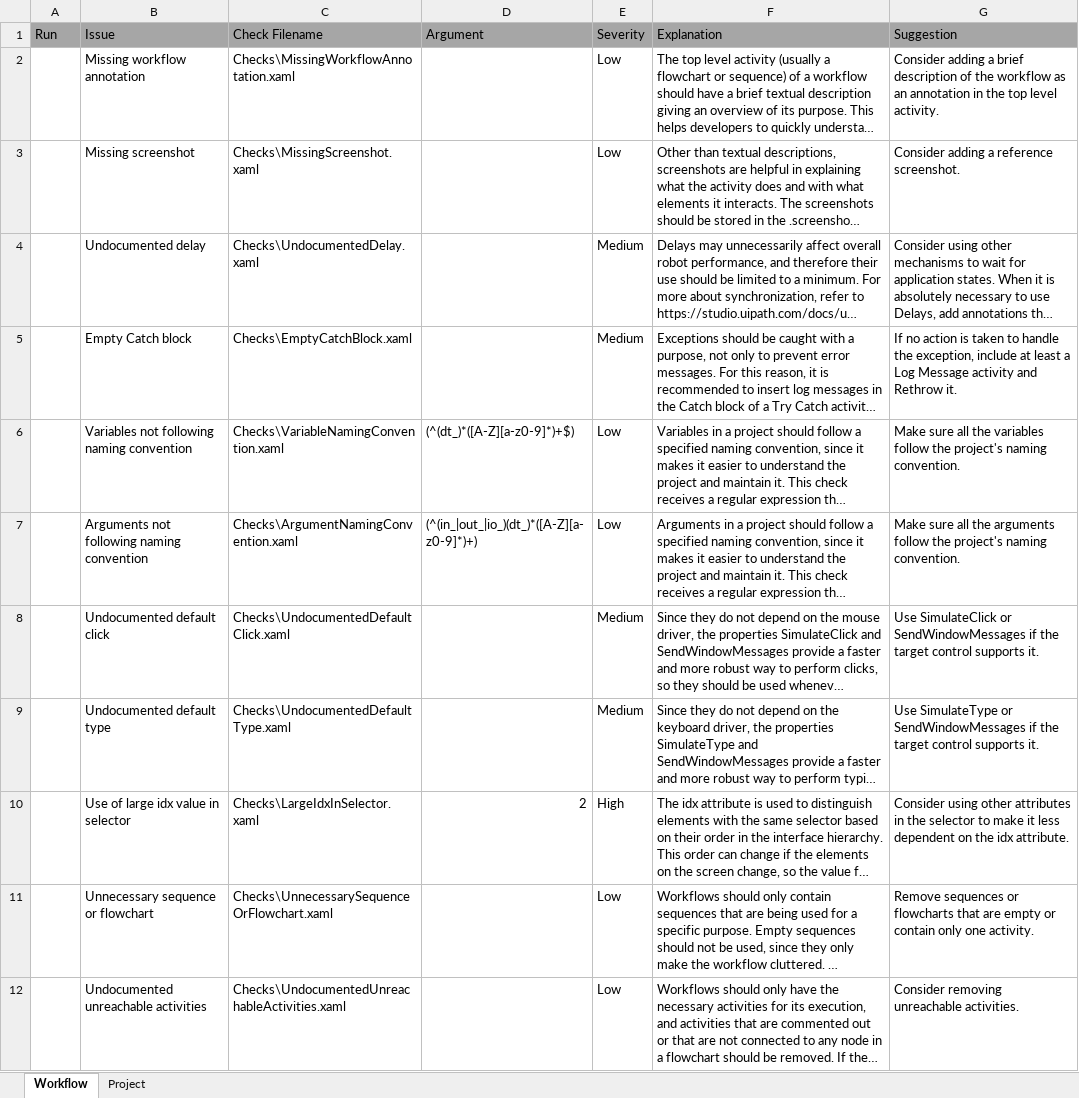
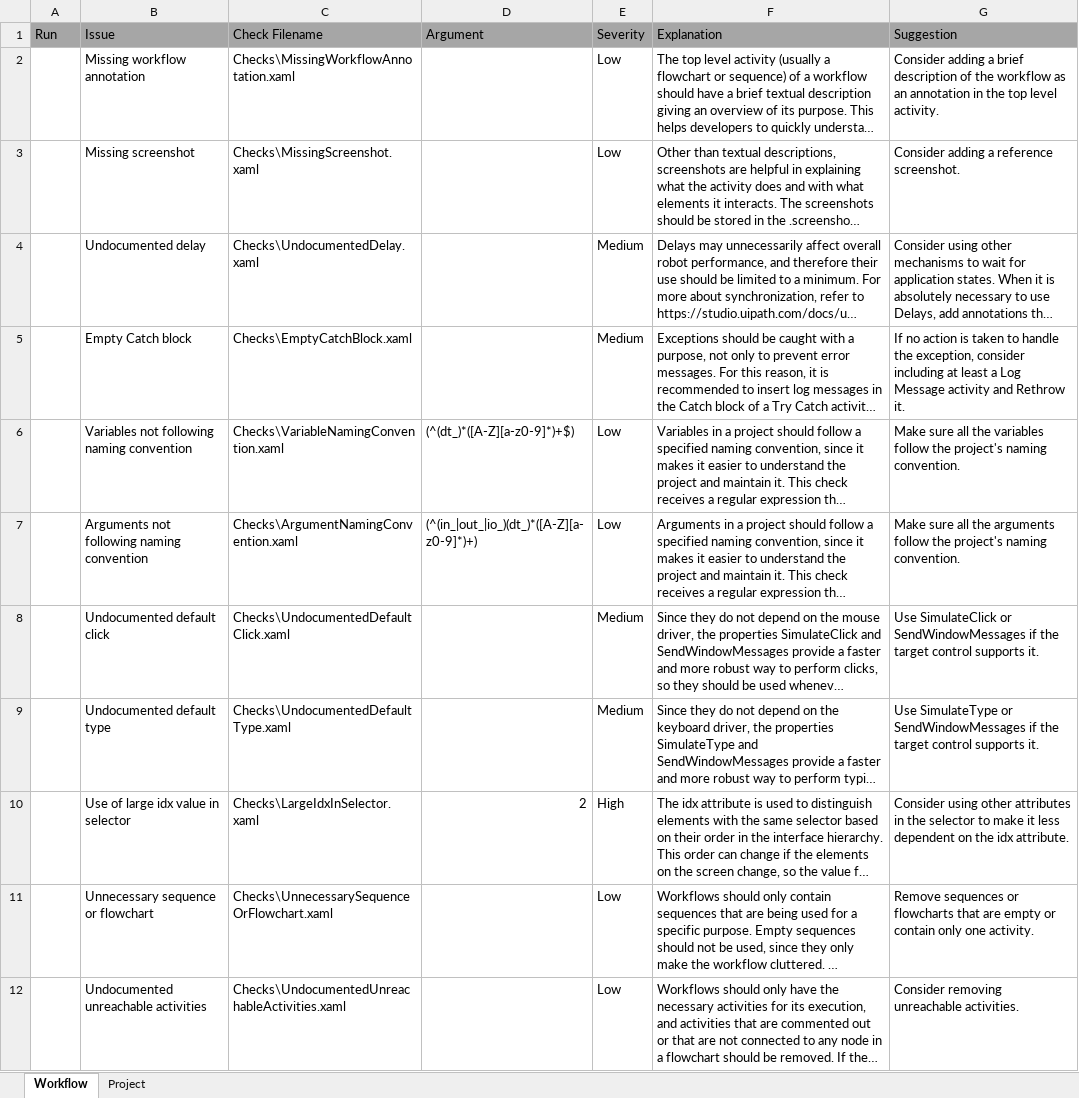
Before and after one commit to UiPath/Workflow-Inspector, an Excel workbook: Checklist.xlsx, sheet Workflow, drawn as a sheet; long unchanged cells end in …; values as stored, in another font and other column widths than the file's, no borders; charts and pictures not drawn; the diff names each change by its address in the sheet, - before the commit and + after, or states it on an @@ line.

Commit message:
Rephrasing suggestion of EmptyCatch check.

```diff
--- a/Checklist.xlsx (sheet Workflow)
+++ b/Checklist.xlsx (sheet Workflow)
-G5 (Suggestion): …the exception, include at least…
+G5 (Suggestion): …the exception, consider including at least…
```
